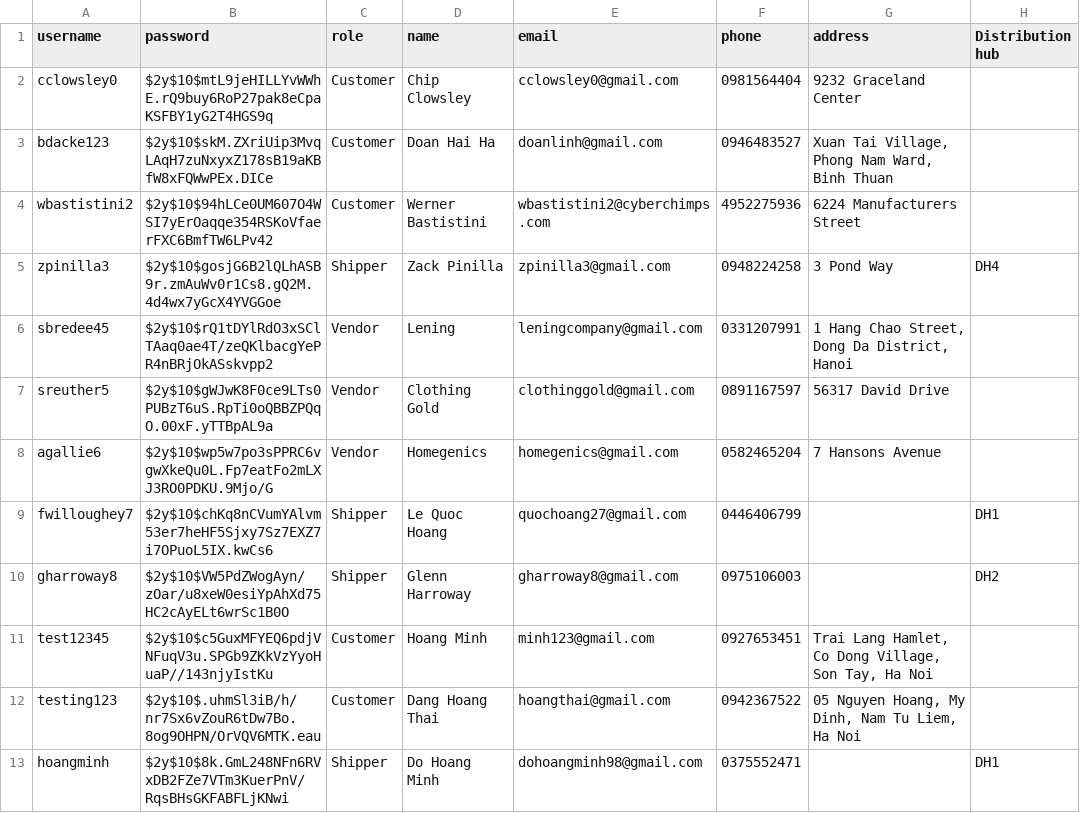
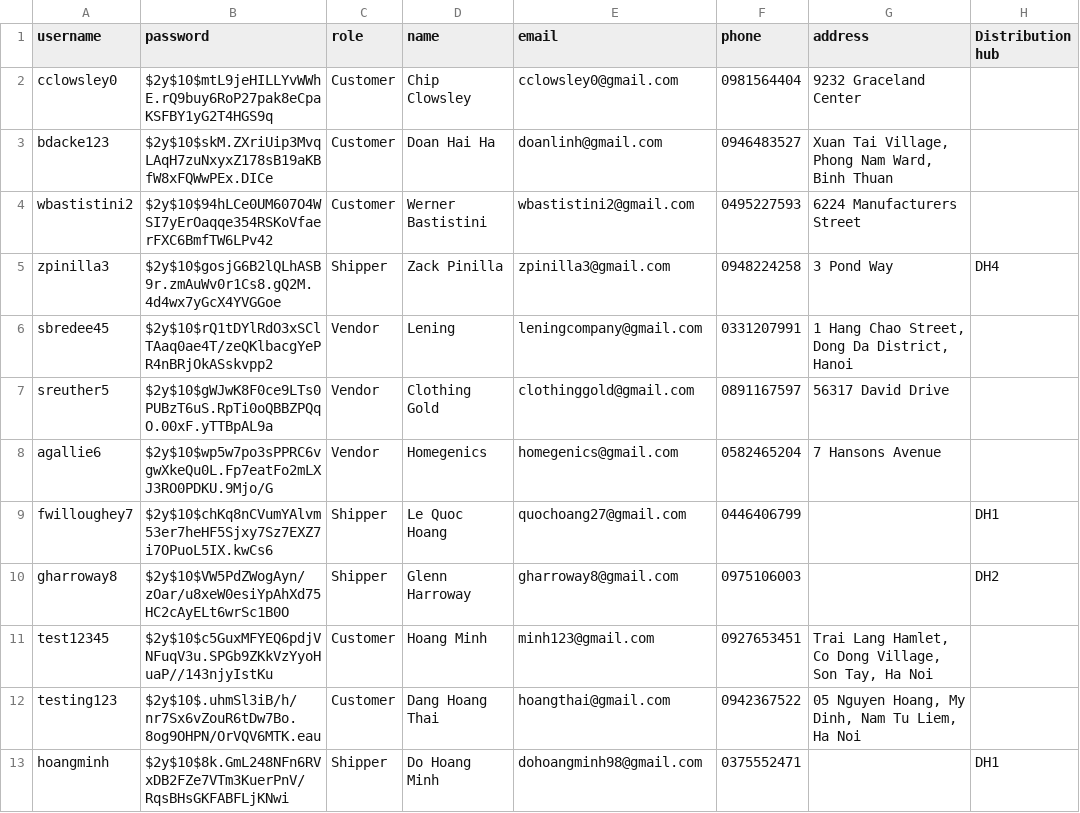
Before and after one commit to ThaiHoangDang/Lazada-Website, a CSV file: data/users.csv, drawn as a sheet; only a part is shown; the diff names each change by its address in the sheet, - before the commit and + after, or states it on an @@ line.

Commit message:
minor

```diff
--- a/data/users.csv
+++ b/data/users.csv
-E4 (email): wbastistini2@cyberchimps.com
+E4 (email): wbastistini2@gmail.com
-F4 (phone): 4952275936
+F4 (phone): 0495227593
```
